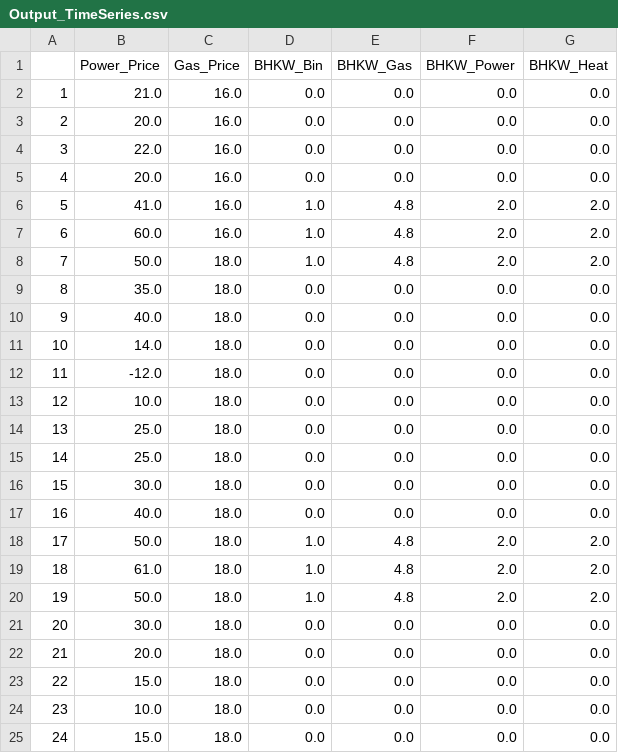
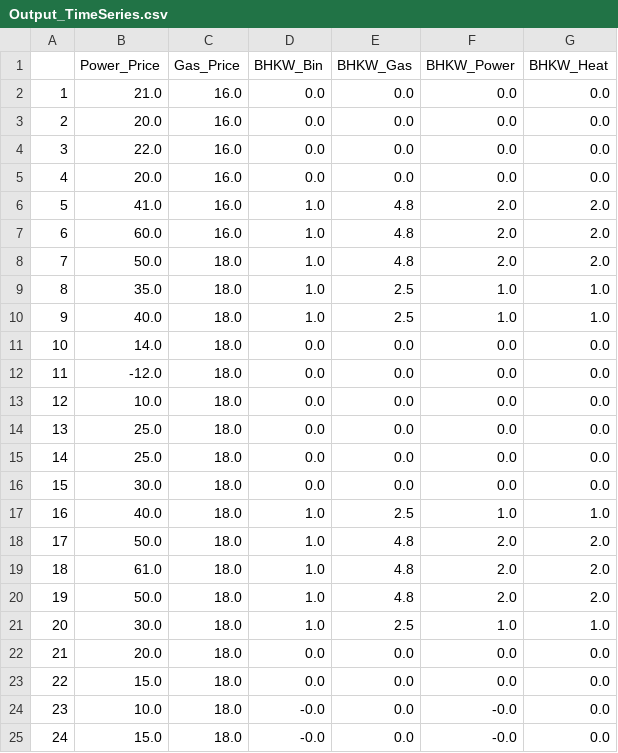
Before and after one commit to HTWK-Interconnected-Energy-Systems/BURN4H2, a CSV file: data/output/Output_TimeSeries.csv, drawn as a sheet.

Commit message:
Added a constraint for minimal operational hours of the BHKW

```diff
--- a/data/output/Output_TimeSeries.csv
+++ b/data/output/Output_TimeSeries.csv
@@ -8,4 +8,4 @@
 7,50.0,18.0,1.0,4.8,2.0,2.0
-8,35.0,18.0,0.0,0.0,0.0,0.0
-9,40.0,18.0,0.0,0.0,0.0,0.0
+8,35.0,18.0,1.0,2.5,1.0,1.0
+9,40.0,18.0,1.0,2.5,1.0,1.0
 10,14.0,18.0,0.0,0.0,0.0,0.0
@@ -16,3 +16,3 @@
 15,30.0,18.0,0.0,0.0,0.0,0.0
-16,40.0,18.0,0.0,0.0,0.0,0.0
+16,40.0,18.0,1.0,2.5,1.0,1.0
 17,50.0,18.0,1.0,4.8,2.0,2.0
@@ -20,6 +20,6 @@
 19,50.0,18.0,1.0,4.8,2.0,2.0
-20,30.0,18.0,0.0,0.0,0.0,0.0
+20,30.0,18.0,1.0,2.5,1.0,1.0
 21,20.0,18.0,0.0,0.0,0.0,0.0
 22,15.0,18.0,0.0,0.0,0.0,0.0
-23,10.0,18.0,0.0,0.0,0.0,0.0
-24,15.0,18.0,0.0,0.0,0.0,0.0
+23,10.0,18.0,-0.0,0.0,-0.0,0.0
+24,15.0,18.0,-0.0,0.0,-0.0,0.0
```
Also changed, not shown: 3 other files.
